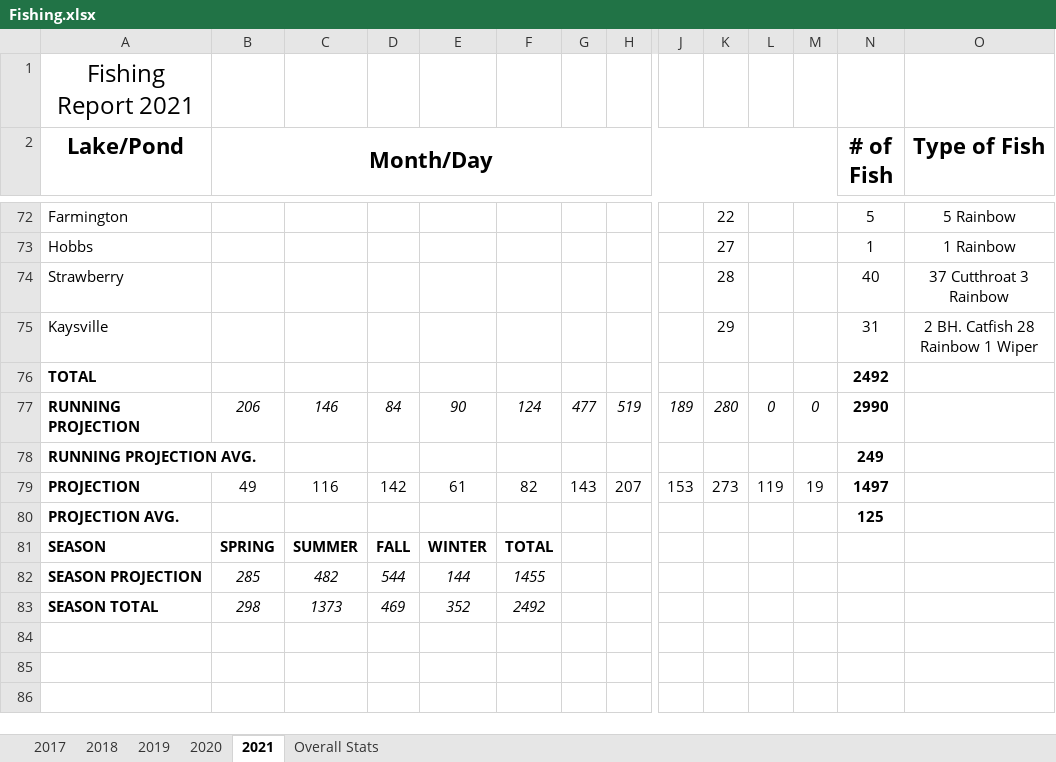
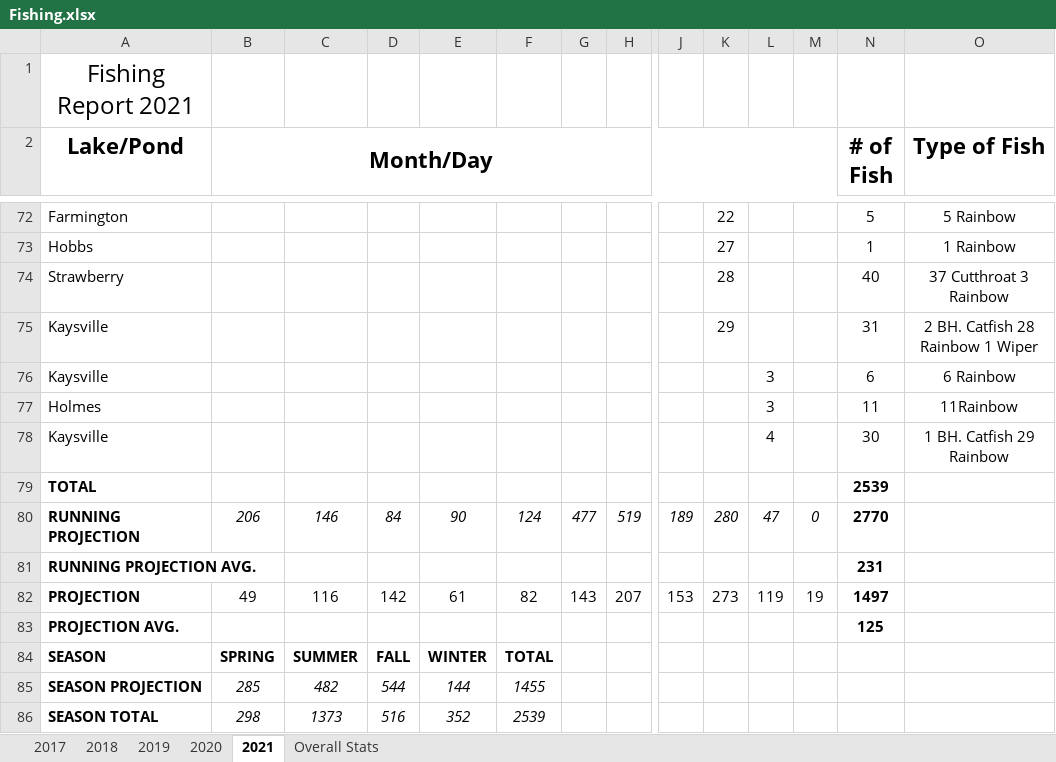
Before and after one commit to muskellunge-tiger/FitzFishing, an Excel workbook: Fishing.xlsx, sheet 2021, drawn as a sheet; only a part is shown, gaps mark what is left out; values as stored, in another font and other column widths than the file's, no borders; conditional formats not drawn; addresses are those after the commit; rows hold the shown columns only; the diff names each change by its address in the sheet, - before the commit and + after, or states it on an @@ line.

Commit message:
Update Fishing.xlsx

```diff
--- a/Fishing.xlsx (sheet 2021)
+++ b/Fishing.xlsx (sheet 2021)
+row 76: Kaysville |  |  |  |  |  |  |  |  |  | 3 |  | 6 | 6 Rainbow
+row 77: Holmes |  |  |  |  |  |  |  |  |  | 3 |  | 11 | 11Rainbow
+row 78: Kaysville |  |  |  |  |  |  |  |  |  | 4 |  | 30 | 1 BH. Catfish 29 Rainbow
-N79 (# of Fish): 2492
+N79 (# of Fish): 2539
-L80: 0
+L80: 47
-N80 (# of Fish): 2990
+N80 (# of Fish): 2770
-N81 (# of Fish): 249
+N81 (# of Fish): 231
-D86: 469
+D86: 516
-F86: 2492
+F86: 2539
```
Also changed, not shown: formulas that keep their value.
